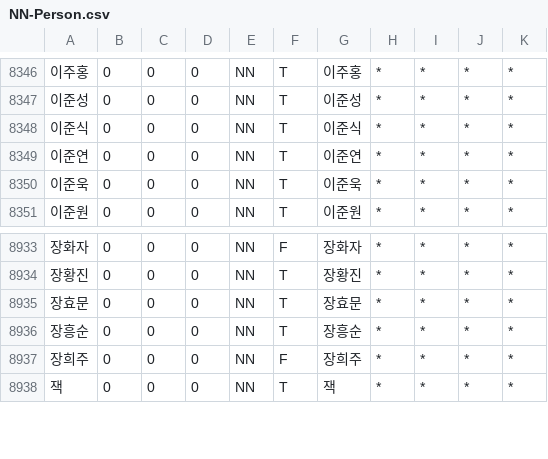
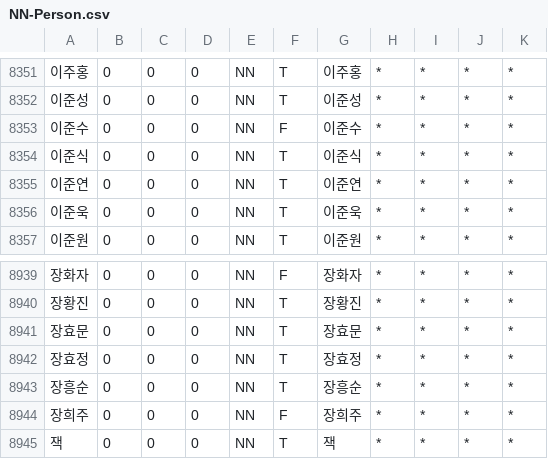
Before and after one commit to deepsearch-hq/mecab-ko-dic, a CSV file: seed/NN-Person.csv, drawn as a sheet; only a part is shown, gaps mark what is left out; the diff covers the shown part only; the diff names each change by its address in the sheet, - before the commit and + after, or states it on an @@ line.

```diff
--- a/seed/NN-Person.csv
+++ b/seed/NN-Person.csv
+row 8353: 이준수 | 0 | 0 | 0 | NN | F | 이준수 | * | * | * | *
+row 8942: 장효정 | 0 | 0 | 0 | NN | T | 장효정 | * | * | * | *
```
Also changed, not shown: 5 added rows elsewhere in this file, 11 other files.
